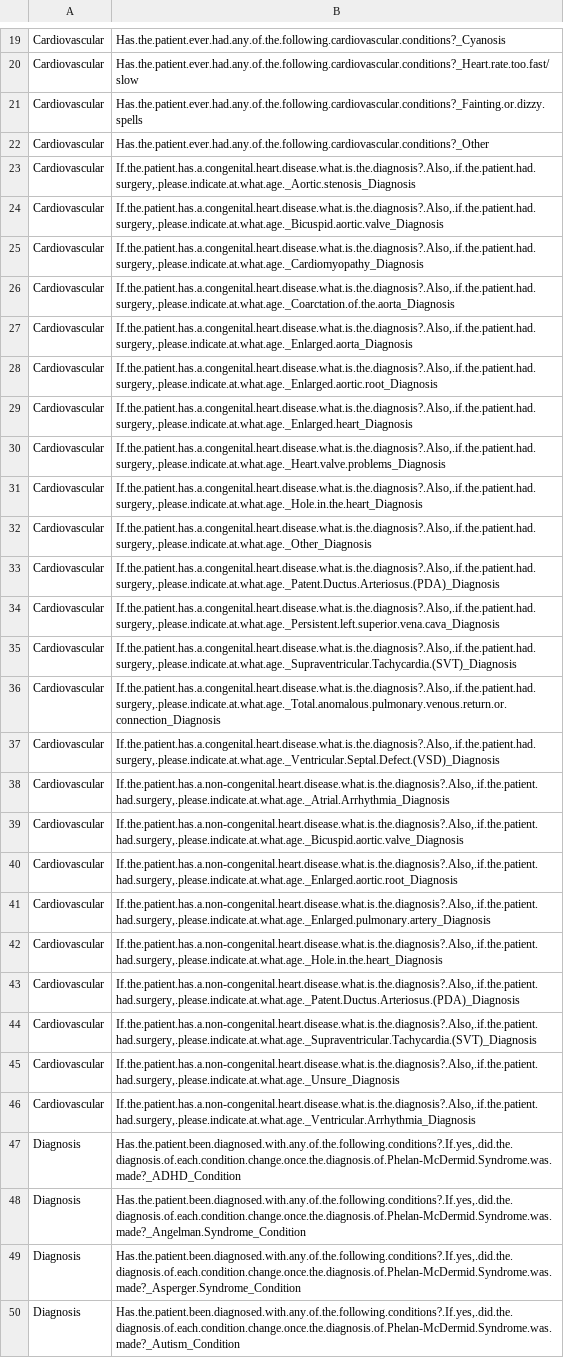
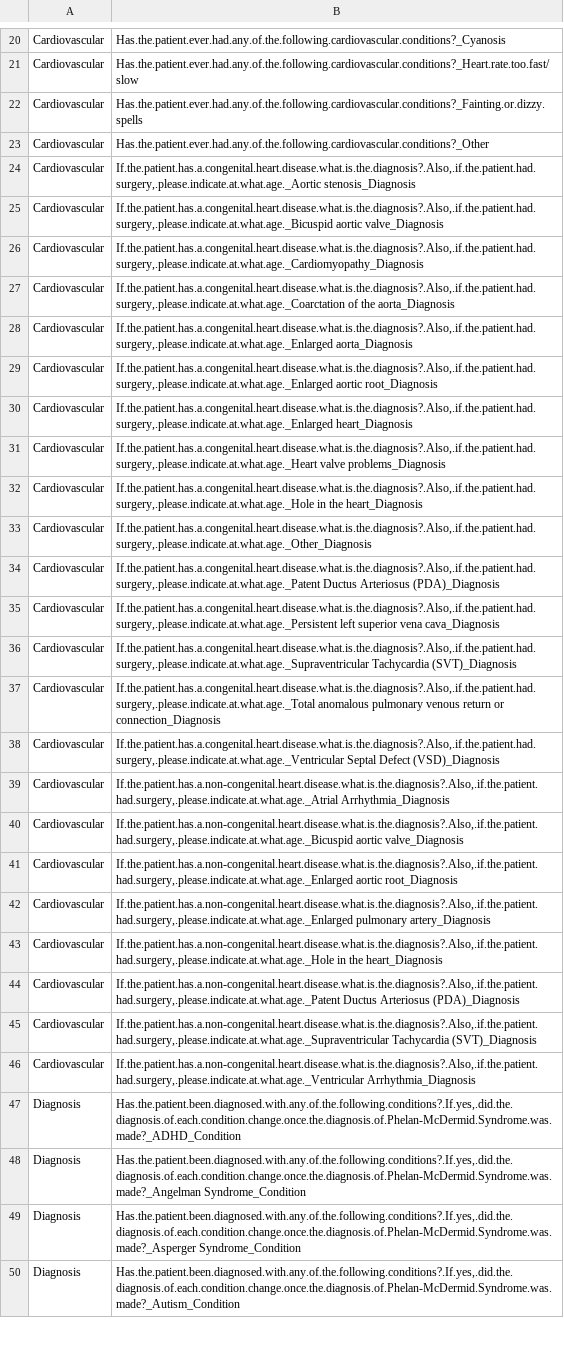
Before and after one commit to Rayin-saber/PMSDN_GenoPheno, a CSV file: clin_vars.csv, drawn as a sheet; only a part is shown, gaps mark what is left out; removed rows and columns are numbered as before the commit, all else as after; the diff covers the shown part only; the diff names each change by its address in the sheet, - before the commit and + after, or states it on an @@ line.

```diff
--- a/clin_vars.csv
+++ b/clin_vars.csv
-B24: If.the.patient.has.a.congenital.heart.disease.what.is.the.diagnosis?.Also,.if.the.patient.had.surgery,.please.indicate.at.what.age._Aortic.stenosis_Diagnosis
+B24: If.the.patient.has.a.congenital.heart.disease.what.is.the.diagnosis?.Also,.if.the.patient.had.surgery,.please.indicate.at.what.age._Aortic stenosis_Diagnosis
-B25: If.the.patient.has.a.congenital.heart.disease.what.is.the.diagnosis?.Also,.if.the.patient.had.surgery,.please.indicate.at.what.age._Bicuspid.aortic.valve_Diagnosis
+B25: If.the.patient.has.a.congenital.heart.disease.what.is.the.diagnosis?.Also,.if.the.patient.had.surgery,.please.indicate.at.what.age._Bicuspid aortic valve_Diagnosis
-B27: If.the.patient.has.a.congenital.heart.disease.what.is.the.diagnosis?.Also,.if.the.patient.had.surgery,.please.indicate.at.what.age._Coarctation.of.the.aorta_Diagnosis
+B27: If.the.patient.has.a.congenital.heart.disease.what.is.the.diagnosis?.Also,.if.the.patient.had.surgery,.please.indicate.at.what.age._Coarctation of the aorta_Diagnosis
-B28: If.the.patient.has.a.congenital.heart.disease.what.is.the.diagnosis?.Also,.if.the.patient.had.surgery,.please.indicate.at.what.age._Enlarged.aorta_Diagnosis
+B28: If.the.patient.has.a.congenital.heart.disease.what.is.the.diagnosis?.Also,.if.the.patient.had.surgery,.please.indicate.at.what.age._Enlarged aorta_Diagnosis
-B29: If.the.patient.has.a.congenital.heart.disease.what.is.the.diagnosis?.Also,.if.the.patient.had.surgery,.please.indicate.at.what.age._Enlarged.aortic.root_Diagnosis
+B29: If.the.patient.has.a.congenital.heart.disease.what.is.the.diagnosis?.Also,.if.the.patient.had.surgery,.please.indicate.at.what.age._Enlarged aortic root_Diagnosis
-B30: If.the.patient.has.a.congenital.heart.disease.what.is.the.diagnosis?.Also,.if.the.patient.had.surgery,.please.indicate.at.what.age._Enlarged.heart_Diagnosis
+B30: If.the.patient.has.a.congenital.heart.disease.what.is.the.diagnosis?.Also,.if.the.patient.had.surgery,.please.indicate.at.what.age._Enlarged heart_Diagnosis
-B31: If.the.patient.has.a.congenital.heart.disease.what.is.the.diagnosis?.Also,.if.the.patient.had.surgery,.please.indicate.at.what.age._Heart.valve.problems_Diagnosis
+B31: If.the.patient.has.a.congenital.heart.disease.what.is.the.diagnosis?.Also,.if.the.patient.had.surgery,.please.indicate.at.what.age._Heart valve problems_Diagnosis
-B32: If.the.patient.has.a.congenital.heart.disease.what.is.the.diagnosis?.Also,.if.the.patient.had.surgery,.please.indicate.at.what.age._Hole.in.the.heart_Diagnosis
+B32: If.the.patient.has.a.congenital.heart.disease.what.is.the.diagnosis?.Also,.if.the.patient.had.surgery,.please.indicate.at.what.age._Hole in the heart_Diagnosis
-B34: If.the.patient.has.a.congenital.heart.disease.what.is.the.diagnosis?.Also,.if.the.patient.had.surgery,.please.indicate.at.what.age._Patent.Ductus.Arteriosus.(PDA)_Diagnosis
+B34: If.the.patient.has.a.congenital.heart.disease.what.is.the.diagnosis?.Also,.if.the.patient.had.surgery,.please.indicate.at.what.age._Patent Ductus Arteriosus (PDA)_Diagnosis
-B35: If.the.patient.has.a.congenital.heart.disease.what.is.the.diagnosis?.Also,.if.the.patient.had.surgery,.please.indicate.at.what.age._Persistent.left.superior.vena.cava_Diagnosis
+B35: If.the.patient.has.a.congenital.heart.disease.what.is.the.diagnosis?.Also,.if.the.patient.had.surgery,.please.indicate.at.what.age._Persistent left superior vena cava_Diagnosis
-B36: If.the.patient.has.a.congenital.heart.disease.what.is.the.diagnosis?.Also,.if.the.patient.had.surgery,.please.indicate.at.what.age._Supraventricular.Tachycardia.(SVT)_Diagnosis
+B36: If.the.patient.has.a.congenital.heart.disease.what.is.the.diagnosis?.Also,.if.the.patient.had.surgery,.please.indicate.at.what.age._Supraventricular Tachycardia (SVT)_Diagnosis
-B37: If.the.patient.has.a.congenital.heart.disease.what.is.the.diagnosis?.Also,.if.the.patient.had.surgery,.please.indicate.at.what.age._Total.anomalous.pulmonary.venous.return.or.connection_Diagnosis
+B37: If.the.patient.has.a.congenital.heart.disease.what.is.the.diagnosis?.Also,.if.the.patient.had.surgery,.please.indicate.at.what.age._Total anomalous pulmonary venous return or connection_Diagnosis
-B38: If.the.patient.has.a.congenital.heart.disease.what.is.the.diagnosis?.Also,.if.the.patient.had.surgery,.please.indicate.at.what.age._Ventricular.Septal.Defect.(VSD)_Diagnosis
+B38: If.the.patient.has.a.congenital.heart.disease.what.is.the.diagnosis?.Also,.if.the.patient.had.surgery,.please.indicate.at.what.age._Ventricular Septal Defect (VSD)_Diagnosis
-B39: If.the.patient.has.a.non-congenital.heart.disease.what.is.the.diagnosis?.Also,.if.the.patient.had.surgery,.please.indicate.at.what.age._Atrial.Arrhythmia_Diagnosis
+B39: If.the.patient.has.a.non-congenital.heart.disease.what.is.the.diagnosis?.Also,.if.the.patient.had.surgery,.please.indicate.at.what.age._Atrial Arrhythmia_Diagnosis
-B40: If.the.patient.has.a.non-congenital.heart.disease.what.is.the.diagnosis?.Also,.if.the.patient.had.surgery,.please.indicate.at.what.age._Bicuspid.aortic.valve_Diagnosis
+B40: If.the.patient.has.a.non-congenital.heart.disease.what.is.the.diagnosis?.Also,.if.the.patient.had.surgery,.please.indicate.at.what.age._Bicuspid aortic valve_Diagnosis
-B41: If.the.patient.has.a.non-congenital.heart.disease.what.is.the.diagnosis?.Also,.if.the.patient.had.surgery,.please.indicate.at.what.age._Enlarged.aortic.root_Diagnosis
+B41: If.the.patient.has.a.non-congenital.heart.disease.what.is.the.diagnosis?.Also,.if.the.patient.had.surgery,.please.indicate.at.what.age._Enlarged aortic root_Diagnosis
-B42: If.the.patient.has.a.non-congenital.heart.disease.what.is.the.diagnosis?.Also,.if.the.patient.had.surgery,.please.indicate.at.what.age._Enlarged.pulmonary.artery_Diagnosis
+B42: If.the.patient.has.a.non-congenital.heart.disease.what.is.the.diagnosis?.Also,.if.the.patient.had.surgery,.please.indicate.at.what.age._Enlarged pulmonary artery_Diagnosis
-B43: If.the.patient.has.a.non-congenital.heart.disease.what.is.the.diagnosis?.Also,.if.the.patient.had.surgery,.please.indicate.at.what.age._Hole.in.the.heart_Diagnosis
+B43: If.the.patient.has.a.non-congenital.heart.disease.what.is.the.diagnosis?.Also,.if.the.patient.had.surgery,.please.indicate.at.what.age._Hole in the heart_Diagnosis
-B44: If.the.patient.has.a.non-congenital.heart.disease.what.is.the.diagnosis?.Also,.if.the.patient.had.surgery,.please.indicate.at.what.age._Patent.Ductus.Arteriosus.(PDA)_Diagnosis
+B44: If.the.patient.has.a.non-congenital.heart.disease.what.is.the.diagnosis?.Also,.if.the.patient.had.surgery,.please.indicate.at.what.age._Patent Ductus Arteriosus (PDA)_Diagnosis
-B45: If.the.patient.has.a.non-congenital.heart.disease.what.is.the.diagnosis?.Also,.if.the.patient.had.surgery,.please.indicate.at.what.age._Supraventricular.Tachycardia.(SVT)_Diagnosis
+B45: If.the.patient.has.a.non-congenital.heart.disease.what.is.the.diagnosis?.Also,.if.the.patient.had.surgery,.please.indicate.at.what.age._Supraventricular Tachycardia (SVT)_Diagnosis
-B46: If.the.patient.has.a.non-congenital.heart.disease.what.is.the.diagnosis?.Also,.if.the.patient.had.surgery,.please.indicate.at.what.age._Unsure_Diagnosis
+B46: If.the.patient.has.a.non-congenital.heart.disease.what.is.the.diagnosis?.Also,.if.the.patient.had.surgery,.please.indicate.at.what.age._Ventricular Arrhythmia_Diagnosis
-row 46: Cardiovascular | If.the.patient.has.a.non-congenital.heart.disease.what.is.the.diagnosis?.Also,.if.the.patient.had.surgery,.please.indicate.at.what.age._Ventricular.Arrhythmia_Diagnosis
-B48: Has.the.patient.been.diagnosed.with.any.of.the.following.conditions?.If.yes,.did.the.diagnosis.of.each.condition.change.once.the.diagnosis.of.Phelan-McDermid.Syndrome.was.made?_Angelman.Syndrome_Condition
+B48: Has.the.patient.been.diagnosed.with.any.of.the.following.conditions?.If.yes,.did.the.diagnosis.of.each.condition.change.once.the.diagnosis.of.Phelan-McDermid.Syndrome.was.made?_Angelman Syndrome_Condition
-B49: Has.the.patient.been.diagnosed.with.any.of.the.following.conditions?.If.yes,.did.the.diagnosis.of.each.condition.change.once.the.diagnosis.of.Phelan-McDermid.Syndrome.was.made?_Asperger.Syndrome_Condition
+B49: Has.the.patient.been.diagnosed.with.any.of.the.following.conditions?.If.yes,.did.the.diagnosis.of.each.condition.change.once.the.diagnosis.of.Phelan-McDermid.Syndrome.was.made?_Asperger Syndrome_Condition
```
Also changed, not shown: 1 added row, 11 removed rows and 71 edited cells elsewhere in this file, dev_vars.csv, 1 other file.
